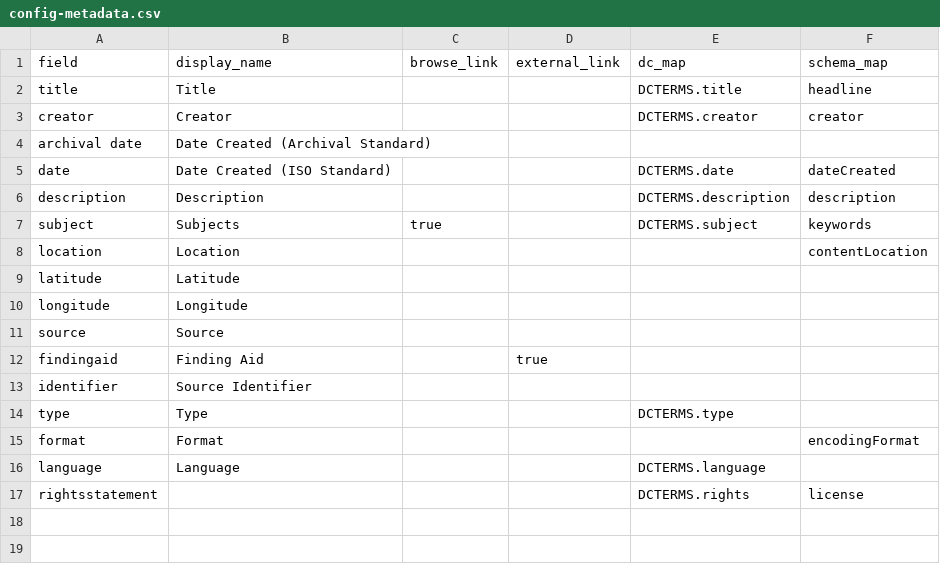
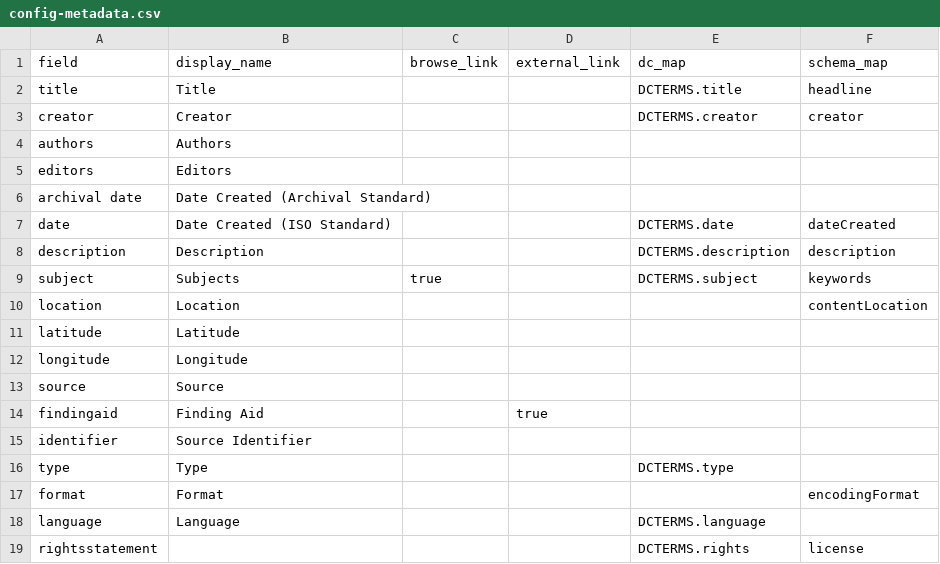
Before and after one commit to uidaholib/documents-digital-collections-template, a CSV file: _data/config-metadata.csv, drawn as a sheet; the diff names each change by its address in the sheet, - before the commit and + after, or states it on an @@ line.

Commit message:
finish configs

```diff
--- a/_data/config-metadata.csv
+++ b/_data/config-metadata.csv
+row 4: authors | Authors
+row 5: editors | Editors
```
Also changed, not shown: _data/config-search-index.csv, 2 other files.
